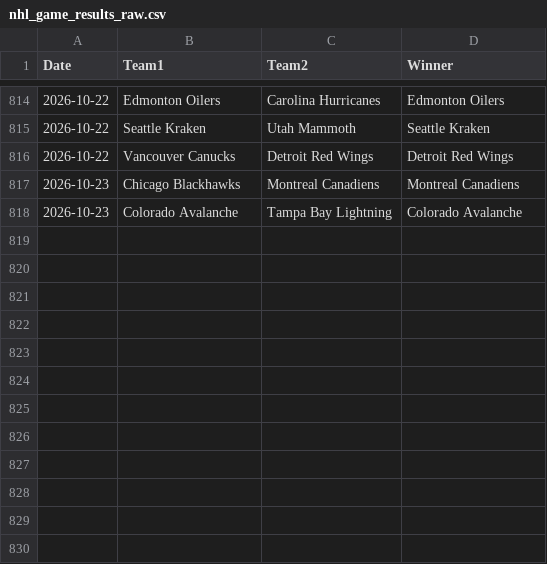
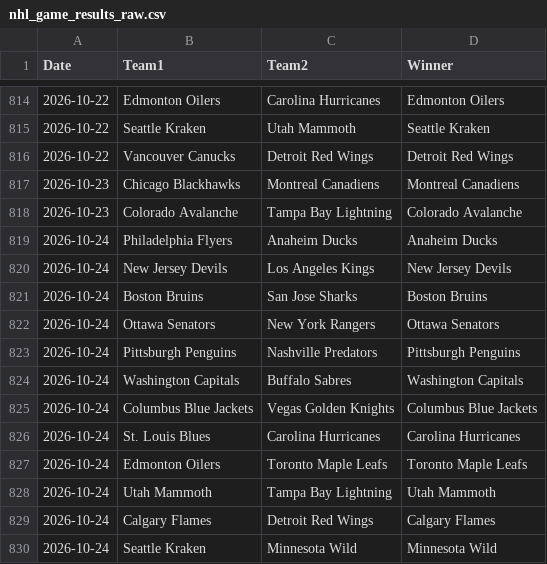
Before and after one commit to AHarper413/bether-website, a CSV file: pipeline/nhl_game_results_raw.csv, drawn as a sheet; only a part is shown, gaps mark what is left out.

```diff
--- a/pipeline/nhl_game_results_raw.csv
+++ b/pipeline/nhl_game_results_raw.csv
@@ -818 +818,13 @@ Date,Team1,Team2,Winner
 2026-10-23,Colorado Avalanche,Tampa Bay Lightning,Colorado Avalanche
+2026-10-24,Philadelphia Flyers,Anaheim Ducks,Anaheim Ducks
+2026-10-24,New Jersey Devils,Los Angeles Kings,New Jersey Devils
+2026-10-24,Boston Bruins,San Jose Sharks,Boston Bruins
+2026-10-24,Ottawa Senators,New York Rangers,Ottawa Senators
+2026-10-24,Pittsburgh Penguins,Nashville Predators,Pittsburgh Penguins
+2026-10-24,Washington Capitals,Buffalo Sabres,Washington Capitals
+2026-10-24,Columbus Blue Jackets,Vegas Golden Knights,Columbus Blue Jackets
+2026-10-24,St. Louis Blues,Carolina Hurricanes,Carolina Hurricanes
+2026-10-24,Edmonton Oilers,Toronto Maple Leafs,Toronto Maple Leafs
+2026-10-24,Utah Mammoth,Tampa Bay Lightning,Utah Mammoth
+2026-10-24,Calgary Flames,Detroit Red Wings,Calgary Flames
+2026-10-24,Seattle Kraken,Minnesota Wild,Minnesota Wild
```
Also changed, not shown: 1 other file.
